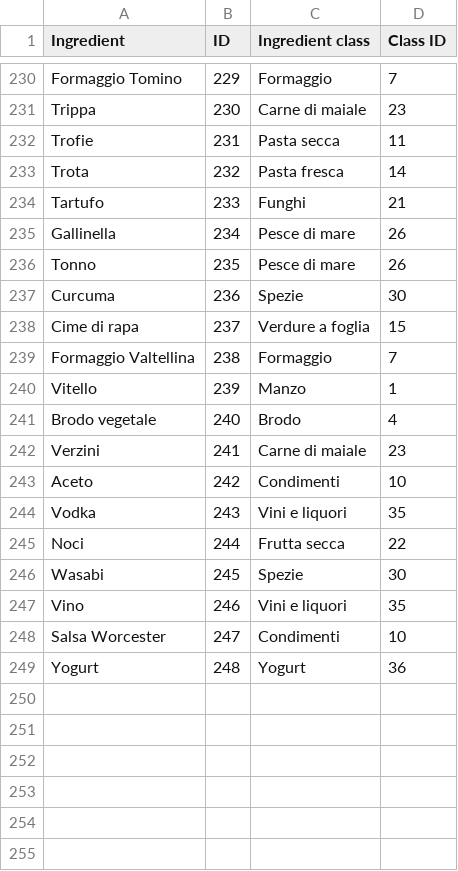
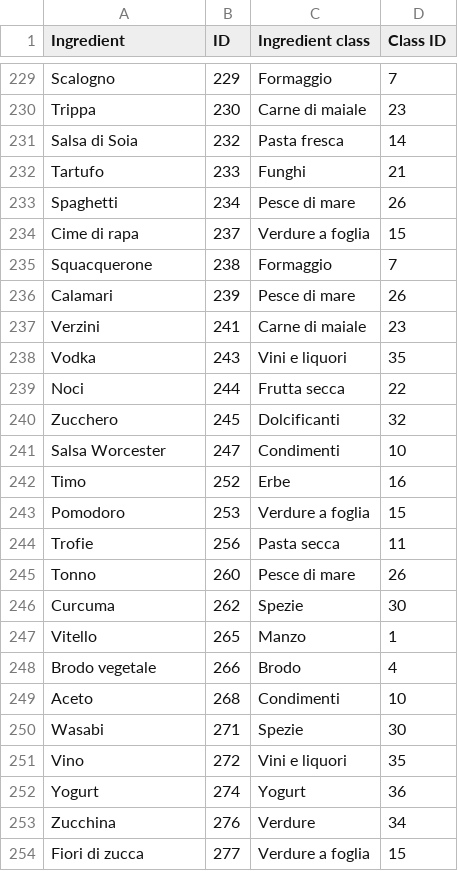
Before and after one commit to fragiovis/what2it, a CSV file: data/processed/italian gastronomic recipes dataset/foods/CSV/ingredients_translated.csv, drawn as a sheet; only a part is shown, gaps mark what is left out; removed rows and columns are numbered as before the commit, all else as after; the diff covers the shown part only; the diff names each change by its address in the sheet, - before the commit and + after, or states it on an @@ line.

```diff
--- a/data/processed/italian gastronomic recipes dataset/foods/CSV/ingredients_translated.csv
+++ b/data/processed/italian gastronomic recipes dataset/foods/CSV/ingredients_translated.csv
-A229 (Ingredient): Formaggio Tomino
+A229 (Ingredient): Scalogno
-row 232: Trofie | 231 | Pasta secca | 11
-A231 (Ingredient): Trota
+A231 (Ingredient): Salsa di Soia
-A233 (Ingredient): Gallinella
+A233 (Ingredient): Spaghetti
-row 236: Tonno | 235 | Pesce di mare | 26
-row 237: Curcuma | 236 | Spezie | 30
-A235 (Ingredient): Formaggio Valtellina
+A235 (Ingredient): Squacquerone
-A236 (Ingredient): Vitello
+A236 (Ingredient): Calamari
-C236 (Ingredient class): Manzo
+C236 (Ingredient class): Pesce di mare
-D236 (Class ID): 1
+D236 (Class ID): 26
-row 241: Brodo vegetale | 240 | Brodo | 4
-row 243: Aceto | 242 | Condimenti | 10
-A240 (Ingredient): Wasabi
+A240 (Ingredient): Zucchero
-C240 (Ingredient class): Spezie
+C240 (Ingredient class): Dolcificanti
-D240 (Class ID): 30
+D240 (Class ID): 32
-row 247: Vino | 246 | Vini e liquori | 35
+row 242: Timo | 252 | Erbe | 16
+row 243: Pomodoro | 253 | Verdure a foglia | 15
+row 244: Trofie | 256 | Pasta secca | 11
+row 245: Tonno | 260 | Pesce di mare | 26
+row 246: Curcuma | 262 | Spezie | 30
+row 247: Vitello | 265 | Manzo | 1
+row 248: Brodo vegetale | 266 | Brodo | 4
+row 249: Aceto | 268 | Condimenti | 10
+row 250: Wasabi | 271 | Spezie | 30
+row 251: Vino | 272 | Vini e liquori | 35
-B252 (ID): 248
+B252 (ID): 274
+row 253: Zucchina | 276 | Verdure | 34
+row 254: Fiori di zucca | 277 | Verdure a foglia | 15
```
Also changed, not shown: 1 removed row and 91 edited cells elsewhere in this file, data/processed/italian gastronomic recipes dataset/foods/CSV/recipes_translated.csv, 3 other files.
